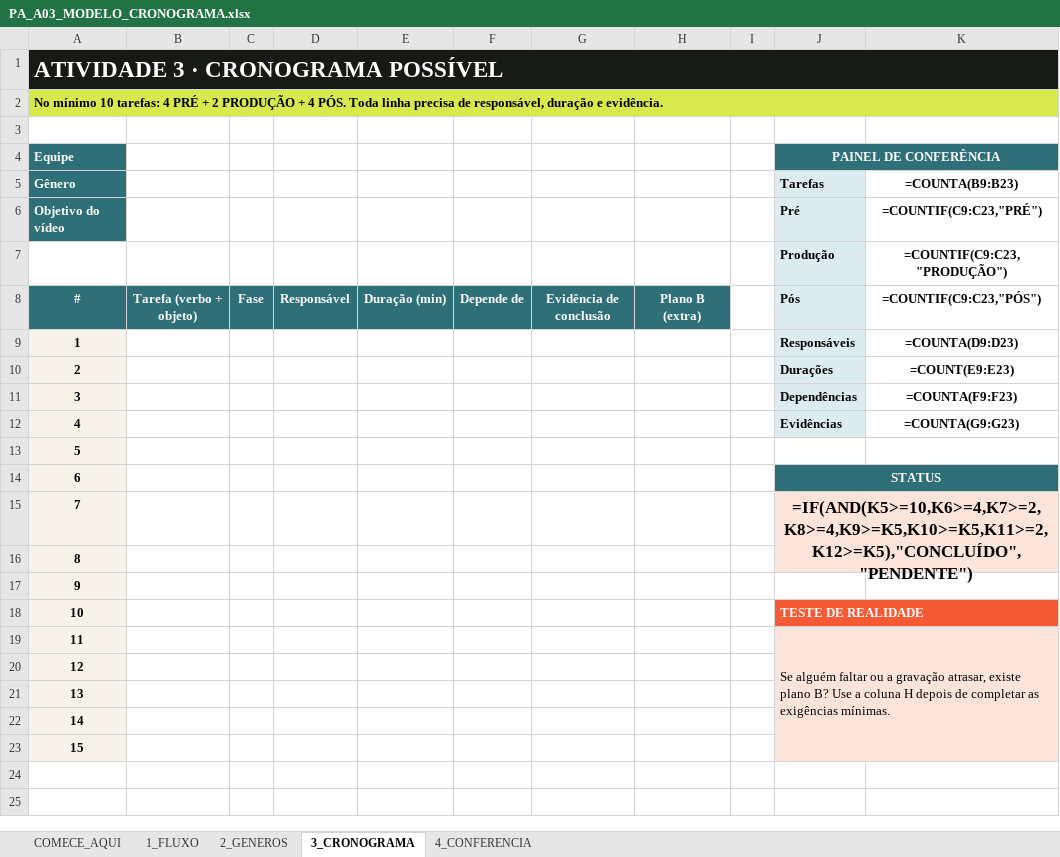
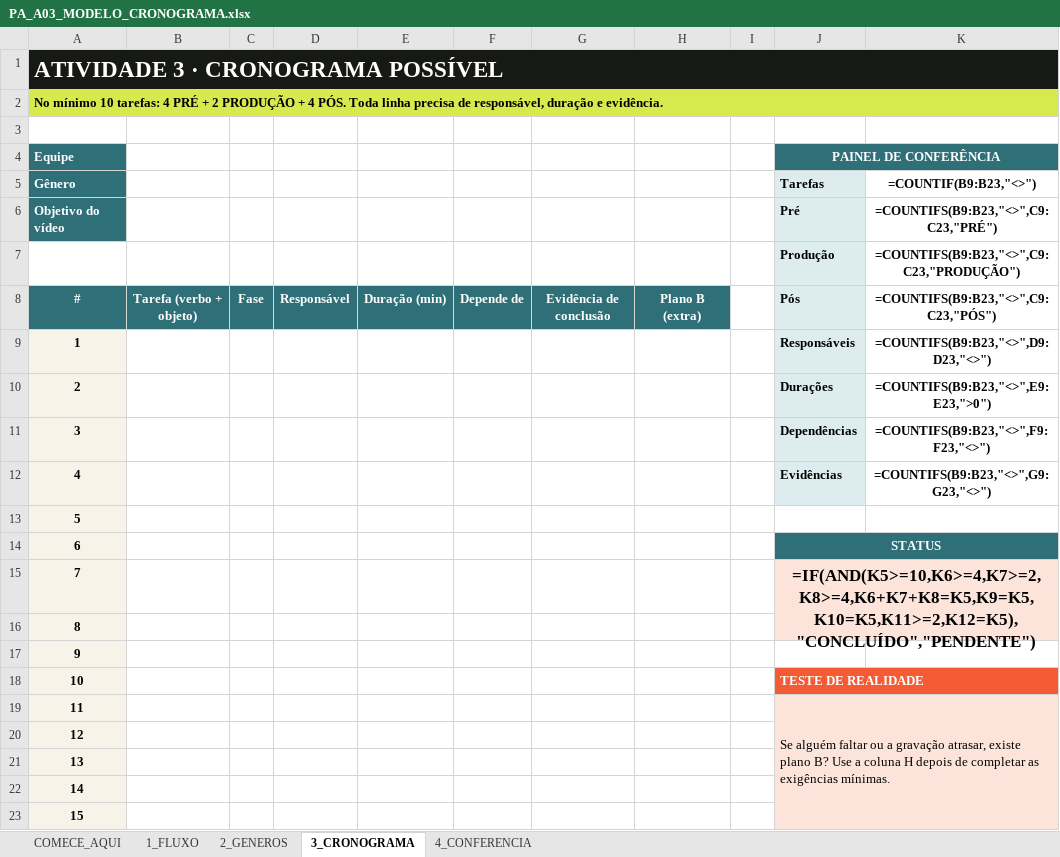
Before and after one commit to danimmayer/tecnico-em-multimidia, an Excel workbook: outputs/aula-03/PA_A03_MODELO_CRONOGRAMA.xlsx, sheet 3_CRONOGRAMA, drawn as a sheet; values as stored, in another font and other column widths than the file's, no borders; formulas are shown in place of their values; conditional formats not drawn; the diff names each change by its address in the sheet, - before the commit and + after, or states it on an @@ line.

Commit message:
Corrige validação do cronograma audiovisual

```diff
--- a/outputs/aula-03/PA_A03_MODELO_CRONOGRAMA.xlsx (sheet 3_CRONOGRAMA)
+++ b/outputs/aula-03/PA_A03_MODELO_CRONOGRAMA.xlsx (sheet 3_CRONOGRAMA)
-K5: =COUNTA(B9:B23)
+K5: =COUNTIF(B9:B23,"<>")
-K6: =COUNTIF(C9:C23,"PRÉ")
+K6: =COUNTIFS(B9:B23,"<>",C9:C23,"PRÉ")
-K7: =COUNTIF(C9:C23,"PRODUÇÃO")
+K7: =COUNTIFS(B9:B23,"<>",C9:C23,"PRODUÇÃO")
-K8: =COUNTIF(C9:C23,"PÓS")
+K8: =COUNTIFS(B9:B23,"<>",C9:C23,"PÓS")
-K9: =COUNTA(D9:D23)
+K9: =COUNTIFS(B9:B23,"<>",D9:D23,"<>")
-K10: =COUNT(E9:E23)
+K10: =COUNTIFS(B9:B23,"<>",E9:E23,">0")
-K11: =COUNTA(F9:F23)
+K11: =COUNTIFS(B9:B23,"<>",F9:F23,"<>")
-K12: =COUNTA(G9:G23)
+K12: =COUNTIFS(B9:B23,"<>",G9:G23,"<>")
-J15 (PAINEL DE CONFERÊNCIA): =IF(AND(K5>=10,K6>=4,K7>=2,K8>=4,K9>=K5,K10>=K5,K11>=2,K12>=K5),"CONCLUÍDO","PENDENTE")
+J15 (PAINEL DE CONFERÊNCIA): =IF(AND(K5>=10,K6>=4,K7>=2,K8>=4,K6+K7+K8=K5,K9=K5,K10=K5,K11>=2,K12=K5),"CONCLUÍDO","PENDENTE")
```
